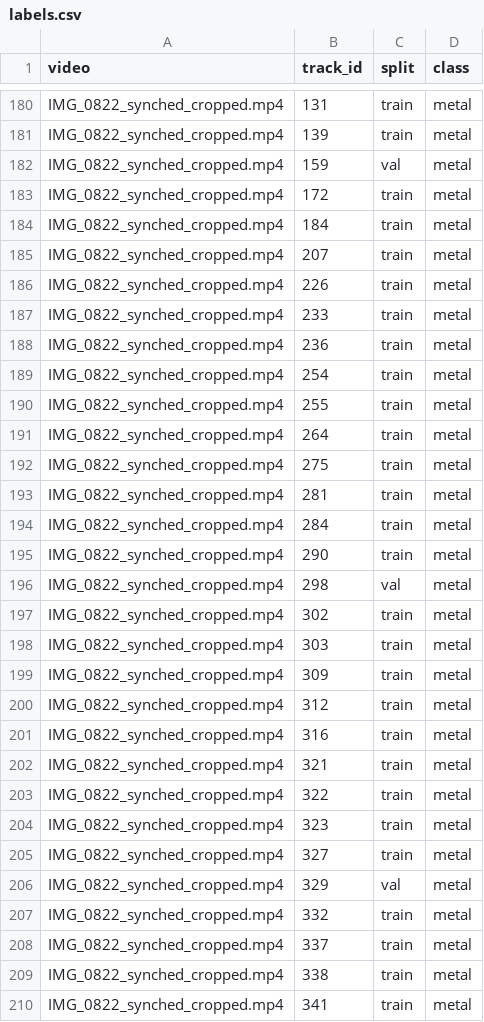
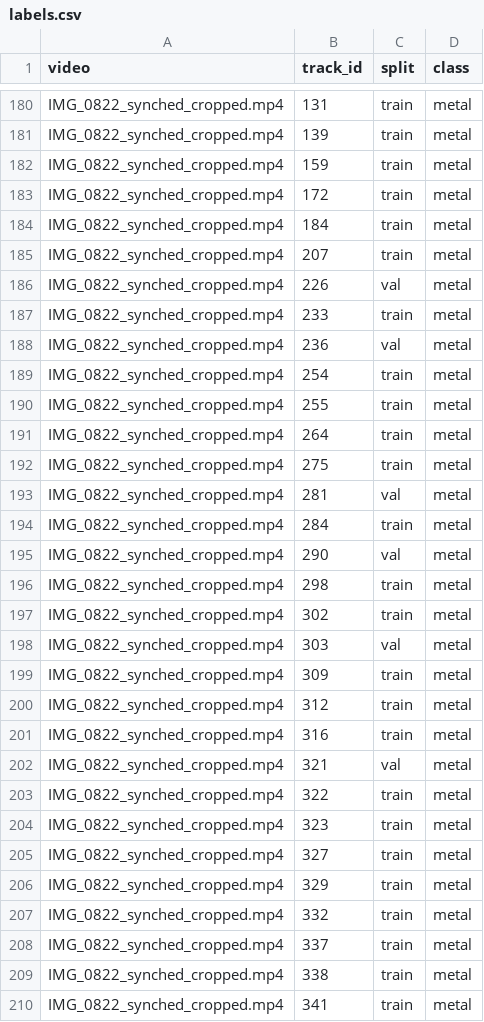
Before and after one commit to akde/mwc, a CSV file: labels.csv, drawn as a sheet; only a part is shown, gaps mark what is left out; the diff covers the shown part only.

```diff
--- a/labels.csv
+++ b/labels.csv
@@ -181,3 +181,3 @@ IMG_0822_synched_cropped.mp4,131,train,metal
 IMG_0822_synched_cropped.mp4,139,train,metal
-IMG_0822_synched_cropped.mp4,159,val,metal
+IMG_0822_synched_cropped.mp4,159,train,metal
 IMG_0822_synched_cropped.mp4,172,train,metal
@@ -185,5 +185,5 @@ IMG_0822_synched_cropped.mp4,184,train,metal
 IMG_0822_synched_cropped.mp4,207,train,metal
-IMG_0822_synched_cropped.mp4,226,train,metal
+IMG_0822_synched_cropped.mp4,226,val,metal
 IMG_0822_synched_cropped.mp4,233,train,metal
-IMG_0822_synched_cropped.mp4,236,train,metal
+IMG_0822_synched_cropped.mp4,236,val,metal
 IMG_0822_synched_cropped.mp4,254,train,metal
@@ -192,8 +192,8 @@ IMG_0822_synched_cropped.mp4,264,train,metal
 IMG_0822_synched_cropped.mp4,275,train,metal
-IMG_0822_synched_cropped.mp4,281,train,metal
+IMG_0822_synched_cropped.mp4,281,val,metal
 IMG_0822_synched_cropped.mp4,284,train,metal
-IMG_0822_synched_cropped.mp4,290,train,metal
-IMG_0822_synched_cropped.mp4,298,val,metal
+IMG_0822_synched_cropped.mp4,290,val,metal
+IMG_0822_synched_cropped.mp4,298,train,metal
 IMG_0822_synched_cropped.mp4,302,train,metal
-IMG_0822_synched_cropped.mp4,303,train,metal
+IMG_0822_synched_cropped.mp4,303,val,metal
 IMG_0822_synched_cropped.mp4,309,train,metal
@@ -201,3 +201,3 @@ IMG_0822_synched_cropped.mp4,312,train,metal
 IMG_0822_synched_cropped.mp4,316,train,metal
-IMG_0822_synched_cropped.mp4,321,train,metal
+IMG_0822_synched_cropped.mp4,321,val,metal
 IMG_0822_synched_cropped.mp4,322,train,metal
@@ -205,3 +205,3 @@ IMG_0822_synched_cropped.mp4,323,train,metal
 IMG_0822_synched_cropped.mp4,327,train,metal
-IMG_0822_synched_cropped.mp4,329,val,metal
+IMG_0822_synched_cropped.mp4,329,train,metal
 IMG_0822_synched_cropped.mp4,332,train,metal
```
Also changed, not shown: 167 edited cells elsewhere in this file, 8 other files.
